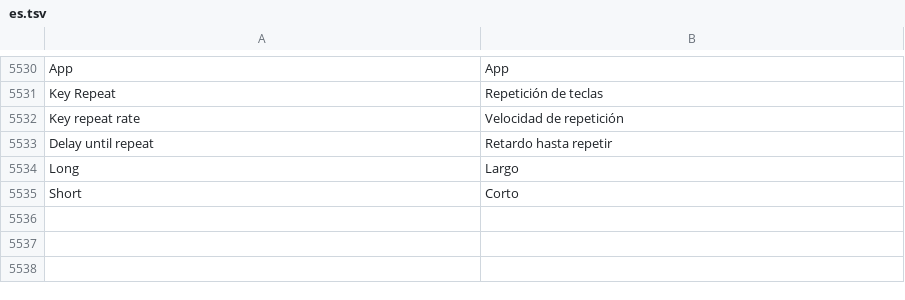
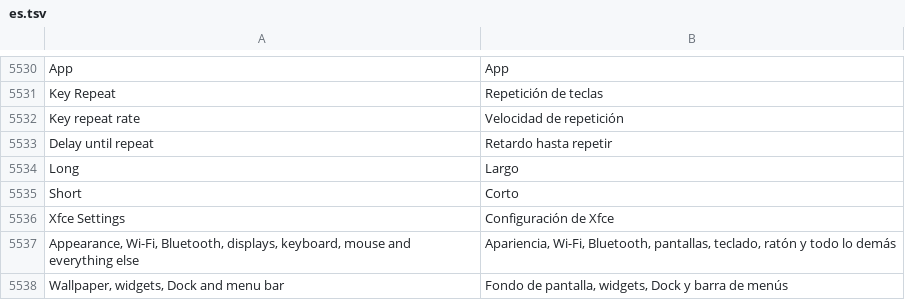
Before and after one commit to luxopes/LuxOS-Arch, a TSV file: packages/luxos-i18n/files/es.tsv, drawn as a sheet; only a part is shown, gaps mark what is left out.

```diff
--- a/packages/luxos-i18n/files/es.tsv
+++ b/packages/luxos-i18n/files/es.tsv
@@ -5535 +5535,4 @@ Long	Largo
 Short	Corto
+Xfce Settings	Configuración de Xfce
+Appearance, Wi-Fi, Bluetooth, displays, keyboard, mouse and everything else	Apariencia, Wi-Fi, Bluetooth, pantallas, teclado, ratón y todo lo demás
+Wallpaper, widgets, Dock and menu bar	Fondo de pantalla, widgets, Dock y barra de menús
```
Also changed, not shown: packages/luxos-i18n/files/de.tsv, packages/luxos-i18n/files/fr.tsv, 13 other files.
